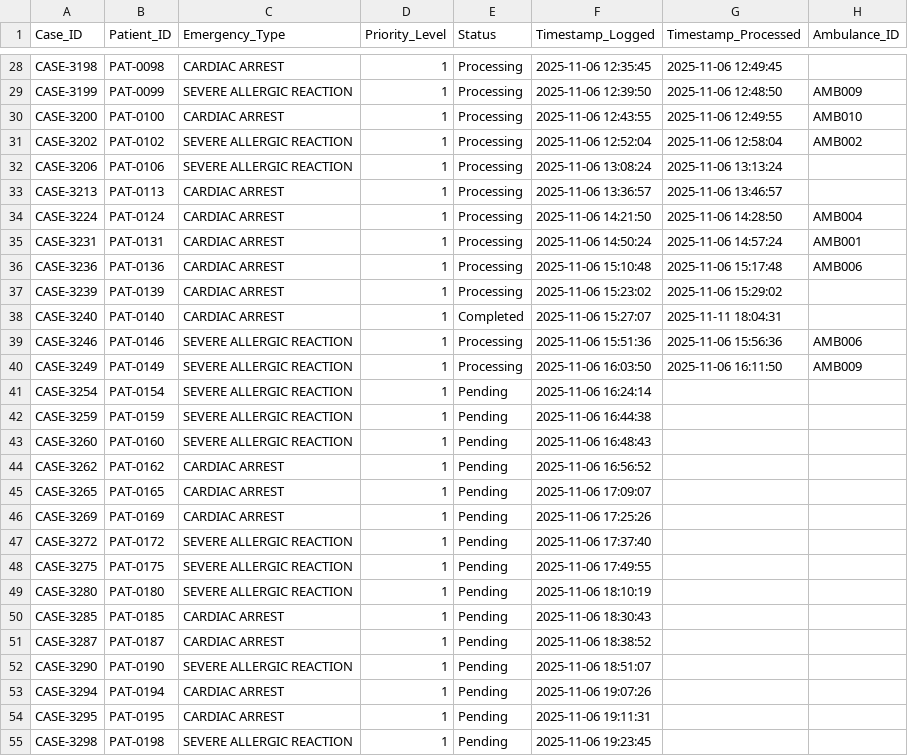
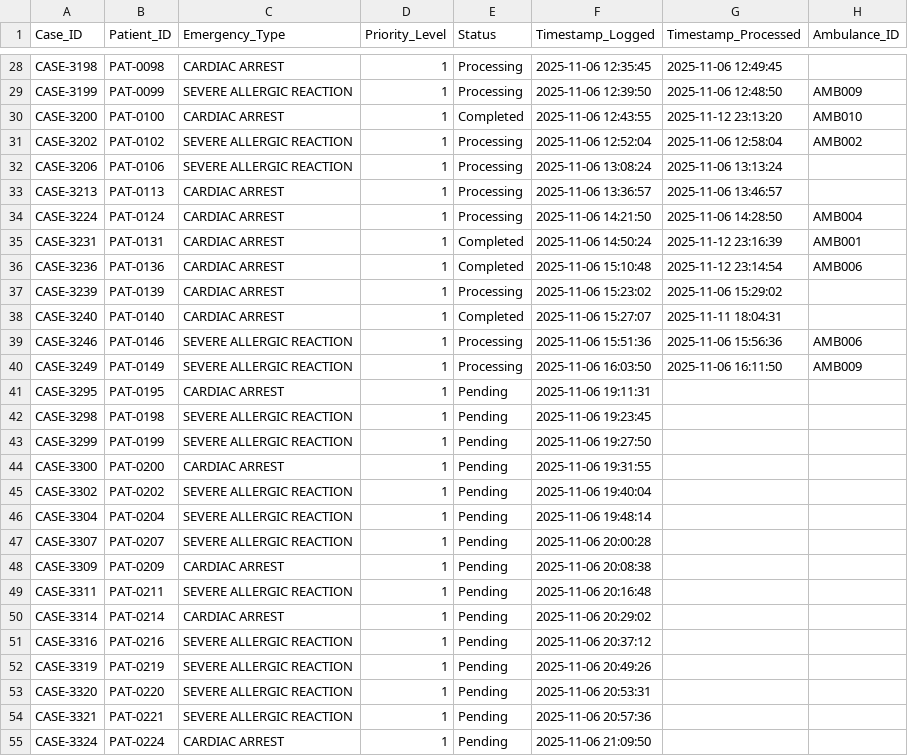
Before and after one commit to sevenpluseight/dstr-lab2, a CSV file: data/emergency_cases.csv, drawn as a sheet; only a part is shown, gaps mark what is left out; the shorter side is filled out with more unchanged rows; the diff covers the shown part only.

```diff
--- a/data/emergency_cases.csv
+++ b/data/emergency_cases.csv
@@ -29,3 +29,3 @@ CASE-3198,PAT-0098,CARDIAC ARREST,1,Processing,2025-11-06 12:35:45,2025-11-06 12
 CASE-3199,PAT-0099,SEVERE ALLERGIC REACTION,1,Processing,2025-11-06 12:39:50,2025-11-06 12:48:50,AMB009
-CASE-3200,PAT-0100,CARDIAC ARREST,1,Processing,2025-11-06 12:43:55,2025-11-06 12:49:55,AMB010
+CASE-3200,PAT-0100,CARDIAC ARREST,1,Completed,2025-11-06 12:43:55,2025-11-12 23:13:20,AMB010
 CASE-3202,PAT-0102,SEVERE ALLERGIC REACTION,1,Processing,2025-11-06 12:52:04,2025-11-06 12:58:04,AMB002
@@ -34,4 +34,4 @@ CASE-3213,PAT-0113,CARDIAC ARREST,1,Processing,2025-11-06 13:36:57,2025-11-06 13
 CASE-3224,PAT-0124,CARDIAC ARREST,1,Processing,2025-11-06 14:21:50,2025-11-06 14:28:50,AMB004
-CASE-3231,PAT-0131,CARDIAC ARREST,1,Processing,2025-11-06 14:50:24,2025-11-06 14:57:24,AMB001
-CASE-3236,PAT-0136,CARDIAC ARREST,1,Processing,2025-11-06 15:10:48,2025-11-06 15:17:48,AMB006
+CASE-3231,PAT-0131,CARDIAC ARREST,1,Completed,2025-11-06 14:50:24,2025-11-12 23:16:39,AMB001
+CASE-3236,PAT-0136,CARDIAC ARREST,1,Completed,2025-11-06 15:10:48,2025-11-12 23:14:54,AMB006
 CASE-3239,PAT-0139,CARDIAC ARREST,1,Processing,2025-11-06 15:23:02,2025-11-06 15:29:02,
@@ -40,15 +40,2 @@ CASE-3246,PAT-0146,SEVERE ALLERGIC REACTION,1,Processing,2025-11-06 15:51:36,202
 CASE-3249,PAT-0149,SEVERE ALLERGIC REACTION,1,Processing,2025-11-06 16:03:50,2025-11-06 16:11:50,AMB009
-CASE-3254,PAT-0154,SEVERE ALLERGIC REACTION,1,Pending,2025-11-06 16:24:14,,
-CASE-3259,PAT-0159,SEVERE ALLERGIC REACTION,1,Pending,2025-11-06 16:44:38,,
-CASE-3260,PAT-0160,SEVERE ALLERGIC REACTION,1,Pending,2025-11-06 16:48:43,,
-CASE-3262,PAT-0162,CARDIAC ARREST,1,Pending,2025-11-06 16:56:52,,
-CASE-3265,PAT-0165,CARDIAC ARREST,1,Pending,2025-11-06 17:09:07,,
-CASE-3269,PAT-0169,CARDIAC ARREST,1,Pending,2025-11-06 17:25:26,,
-CASE-3272,PAT-0172,SEVERE ALLERGIC REACTION,1,Pending,2025-11-06 17:37:40,,
-CASE-3275,PAT-0175,SEVERE ALLERGIC REACTION,1,Pending,2025-11-06 17:49:55,,
-CASE-3280,PAT-0180,SEVERE ALLERGIC REACTION,1,Pending,2025-11-06 18:10:19,,
-CASE-3285,PAT-0185,CARDIAC ARREST,1,Pending,2025-11-06 18:30:43,,
-CASE-3287,PAT-0187,CARDIAC ARREST,1,Pending,2025-11-06 18:38:52,,
-CASE-3290,PAT-0190,SEVERE ALLERGIC REACTION,1,Pending,2025-11-06 18:51:07,,
-CASE-3294,PAT-0194,CARDIAC ARREST,1,Pending,2025-11-06 19:07:26,,
 CASE-3295,PAT-0195,CARDIAC ARREST,1,Pending,2025-11-06 19:11:31,,
```
Also changed, not shown: 13 added rows and 14 edited cells elsewhere in this file, 4 other files.
